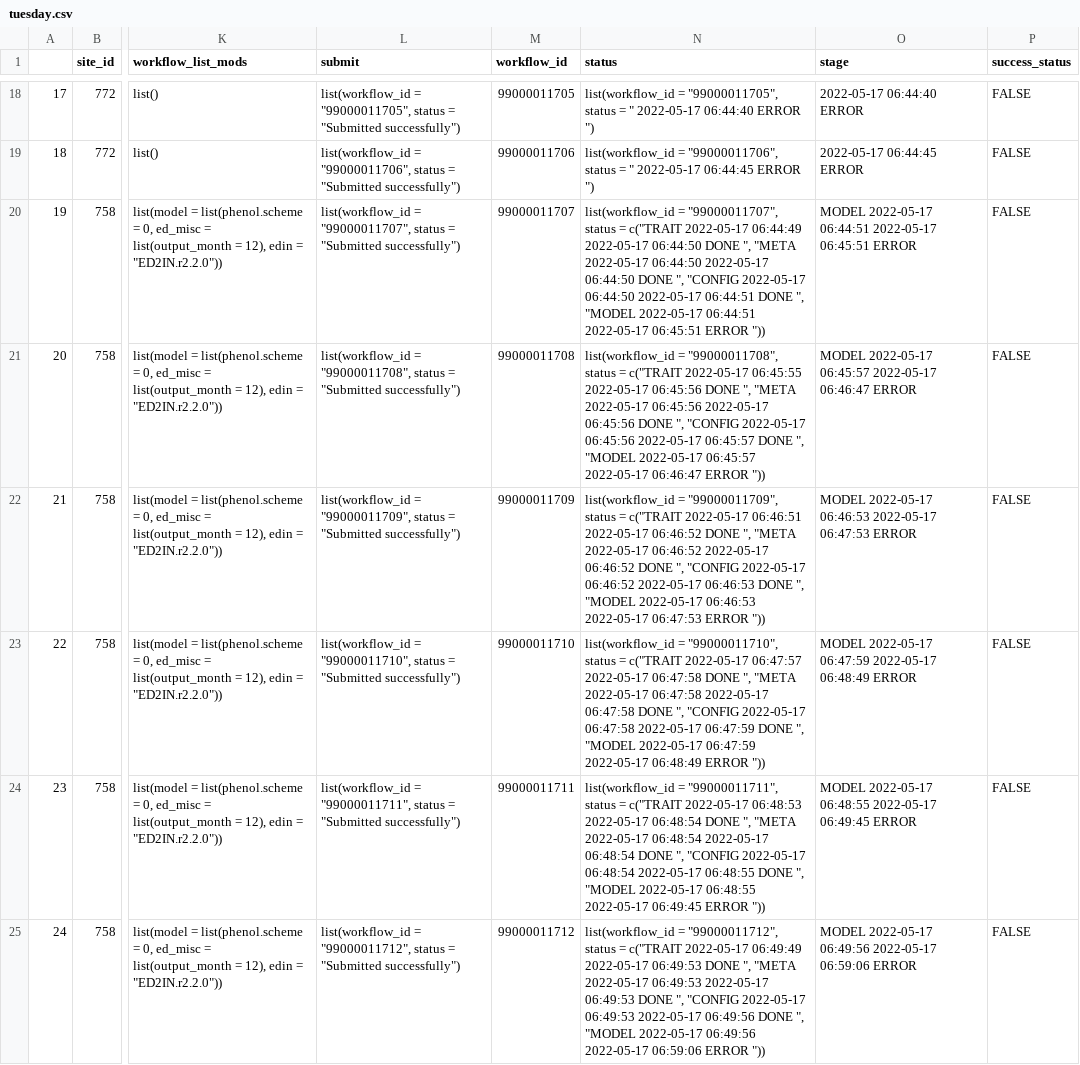
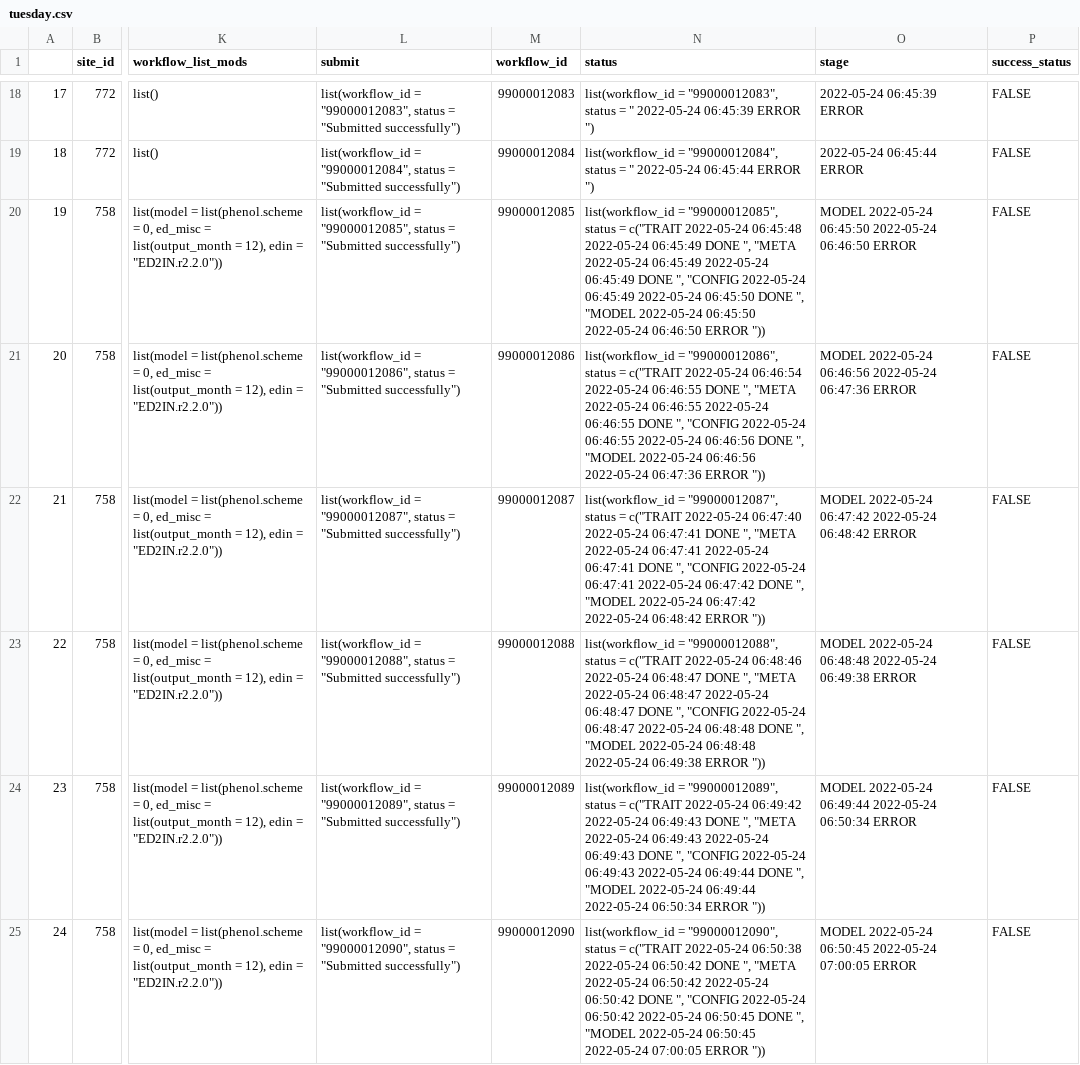
Before and after one commit to cryolune/pecan-status-board, a CSV file: data/tuesday.csv, drawn as a sheet; only a part is shown, gaps mark what is left out; the diff covers the shown part only; the diff names each change by its address in the sheet, - before the commit and + after, or states it on an @@ line.

```diff
--- a/data/tuesday.csv
+++ b/data/tuesday.csv
-L18 (submit): list(workflow_id = "99000011705", status =…
+L18 (submit): list(workflow_id = "99000012083", status =…
-M18 (workflow_id): 99000011705
+M18 (workflow_id): 99000012083
-N18 (status): list(workflow_id = "99000011705", status = " 2022-05-17 06:44:40 ERROR ")
+N18 (status): list(workflow_id = "99000012083", status = " 2022-05-24 06:45:39 ERROR ")
-O18 (stage): 2022-05-17 06:44:40 ERROR
+O18 (stage): 2022-05-24 06:45:39 ERROR
-L19 (submit): list(workflow_id = "99000011706", status =…
+L19 (submit): list(workflow_id = "99000012084", status =…
-M19 (workflow_id): 99000011706
+M19 (workflow_id): 99000012084
-N19 (status): list(workflow_id = "99000011706", status = " 2022-05-17 06:44:45 ERROR ")
+N19 (status): list(workflow_id = "99000012084", status = " 2022-05-24 06:45:44 ERROR ")
-O19 (stage): 2022-05-17 06:44:45 ERROR
+O19 (stage): 2022-05-24 06:45:44 ERROR
-L20 (submit): list(workflow_id = "99000011707", status =…
+L20 (submit): list(workflow_id = "99000012085", status =…
-M20 (workflow_id): 99000011707
+M20 (workflow_id): 99000012085
-N20 (status): list(workflow_id = "99000011707", status = c("TRAIT 2022-05-17 06:44:49 2022-05-17 06:44:50 DONE ", "META 2022-05-17 06:44:50 2022-05-17 06:44:50 DONE ", "CONFIG 2022-05-17 06:44:50 2022-05-17 06:44:51 DONE ", "MODEL 2022-05-17 06:44:51 2022-05-17 06:45:51 ERROR "))
+N20 (status): list(workflow_id = "99000012085", status = c("TRAIT 2022-05-24 06:45:48 2022-05-24 06:45:49 DONE ", "META 2022-05-24 06:45:49 2022-05-24 06:45:49 DONE ", "CONFIG 2022-05-24 06:45:49 2022-05-24 06:45:50 DONE ", "MODEL 2022-05-24 06:45:50 2022-05-24 06:46:50 ERROR "))
-O20 (stage): MODEL 2022-05-17 06:44:51 2022-05-17 06:45:51 ERROR
+O20 (stage): MODEL 2022-05-24 06:45:50 2022-05-24 06:46:50 ERROR
-L21 (submit): list(workflow_id = "99000011708", status =…
+L21 (submit): list(workflow_id = "99000012086", status =…
-M21 (workflow_id): 99000011708
+M21 (workflow_id): 99000012086
-N21 (status): list(workflow_id = "99000011708", status = c("TRAIT 2022-05-17 06:45:55 2022-05-17 06:45:56 DONE ", "META 2022-05-17 06:45:56 2022-05-17 06:45:56 DONE ", "CONFIG 2022-05-17 06:45:56 2022-05-17 06:45:57 DONE ", "MODEL 2022-05-17 06:45:57 2022-05-17 06:46:47 ERROR "))
+N21 (status): list(workflow_id = "99000012086", status = c("TRAIT 2022-05-24 06:46:54 2022-05-24 06:46:55 DONE ", "META 2022-05-24 06:46:55 2022-05-24 06:46:55 DONE ", "CONFIG 2022-05-24 06:46:55 2022-05-24 06:46:56 DONE ", "MODEL 2022-05-24 06:46:56 2022-05-24 06:47:36 ERROR "))
-O21 (stage): MODEL 2022-05-17 06:45:57 2022-05-17 06:46:47 ERROR
+O21 (stage): MODEL 2022-05-24 06:46:56 2022-05-24 06:47:36 ERROR
-L22 (submit): list(workflow_id = "99000011709", status =…
+L22 (submit): list(workflow_id = "99000012087", status =…
-M22 (workflow_id): 99000011709
+M22 (workflow_id): 99000012087
-N22 (status): list(workflow_id = "99000011709", status = c("TRAIT 2022-05-17 06:46:51 2022-05-17 06:46:52 DONE ", "META 2022-05-17 06:46:52 2022-05-17 06:46:52 DONE ", "CONFIG 2022-05-17 06:46:52 2022-05-17 06:46:53 DONE ", "MODEL 2022-05-17 06:46:53 2022-05-17 06:47:53 ERROR "))
+N22 (status): list(workflow_id = "99000012087", status = c("TRAIT 2022-05-24 06:47:40 2022-05-24 06:47:41 DONE ", "META 2022-05-24 06:47:41 2022-05-24 06:47:41 DONE ", "CONFIG 2022-05-24 06:47:41 2022-05-24 06:47:42 DONE ", "MODEL 2022-05-24 06:47:42 2022-05-24 06:48:42 ERROR "))
-O22 (stage): MODEL 2022-05-17 06:46:53 2022-05-17 06:47:53 ERROR
+O22 (stage): MODEL 2022-05-24 06:47:42 2022-05-24 06:48:42 ERROR
-L23 (submit): list(workflow_id = "99000011710", status =…
+L23 (submit): list(workflow_id = "99000012088", status =…
-M23 (workflow_id): 99000011710
+M23 (workflow_id): 99000012088
-N23 (status): list(workflow_id = "99000011710", status = c("TRAIT 2022-05-17 06:47:57 2022-05-17 06:47:58 DONE ", "META 2022-05-17 06:47:58 2022-05-17 06:47:58 DONE ", "CONFIG 2022-05-17 06:47:58 2022-05-17 06:47:59 DONE ", "MODEL 2022-05-17 06:47:59 2022-05-17 06:48:49 ERROR "))
+N23 (status): list(workflow_id = "99000012088", status = c("TRAIT 2022-05-24 06:48:46 2022-05-24 06:48:47 DONE ", "META 2022-05-24 06:48:47 2022-05-24 06:48:47 DONE ", "CONFIG 2022-05-24 06:48:47 2022-05-24 06:48:48 DONE ", "MODEL 2022-05-24 06:48:48 2022-05-24 06:49:38 ERROR "))
-O23 (stage): MODEL 2022-05-17 06:47:59 2022-05-17 06:48:49 ERROR
+O23 (stage): MODEL 2022-05-24 06:48:48 2022-05-24 06:49:38 ERROR
-L24 (submit): list(workflow_id = "99000011711", status =…
+L24 (submit): list(workflow_id = "99000012089", status =…
-M24 (workflow_id): 99000011711
+M24 (workflow_id): 99000012089
-N24 (status): list(workflow_id = "99000011711", status = c("TRAIT 2022-05-17 06:48:53 2022-05-17 06:48:54 DONE ", "META 2022-05-17 06:48:54 2022-05-17 06:48:54 DONE ", "CONFIG 2022-05-17 06:48:54 2022-05-17 06:48:55 DONE ", "MODEL 2022-05-17 06:48:55 2022-05-17 06:49:45 ERROR "))
+N24 (status): list(workflow_id = "99000012089", status = c("TRAIT 2022-05-24 06:49:42 2022-05-24 06:49:43 DONE ", "META 2022-05-24 06:49:43 2022-05-24 06:49:43 DONE ", "CONFIG 2022-05-24 06:49:43 2022-05-24 06:49:44 DONE ", "MODEL 2022-05-24 06:49:44 2022-05-24 06:50:34 ERROR "))
-O24 (stage): MODEL 2022-05-17 06:48:55 2022-05-17 06:49:45 ERROR
+O24 (stage): MODEL 2022-05-24 06:49:44 2022-05-24 06:50:34 ERROR
-L25 (submit): list(workflow_id = "99000011712", status =…
+L25 (submit): list(workflow_id = "99000012090", status =…
-M25 (workflow_id): 99000011712
+M25 (workflow_id): 99000012090
-N25 (status): list(workflow_id = "99000011712", status = c("TRAIT 2022-05-17 06:49:49 2022-05-17 06:49:53 DONE ", "META 2022-05-17 06:49:53 2022-05-17 06:49:53 DONE ", "CONFIG 2022-05-17 06:49:53 2022-05-17 06:49:56 DONE ", "MODEL 2022-05-17 06:49:56 2022-05-17 06:59:06 ERROR "))
+N25 (status): list(workflow_id = "99000012090", status = c("TRAIT 2022-05-24 06:50:38 2022-05-24 06:50:42 DONE ", "META 2022-05-24 06:50:42 2022-05-24 06:50:42 DONE ", "CONFIG 2022-05-24 06:50:42 2022-05-24 06:50:45 DONE ", "MODEL 2022-05-24 06:50:45 2022-05-24 07:00:05 ERROR "))
-O25 (stage): MODEL 2022-05-17 06:49:56 2022-05-17 06:59:06 ERROR
+O25 (stage): MODEL 2022-05-24 06:50:45 2022-05-24 07:00:05 ERROR
```
Also changed, not shown: 76 edited cells elsewhere in this file.
